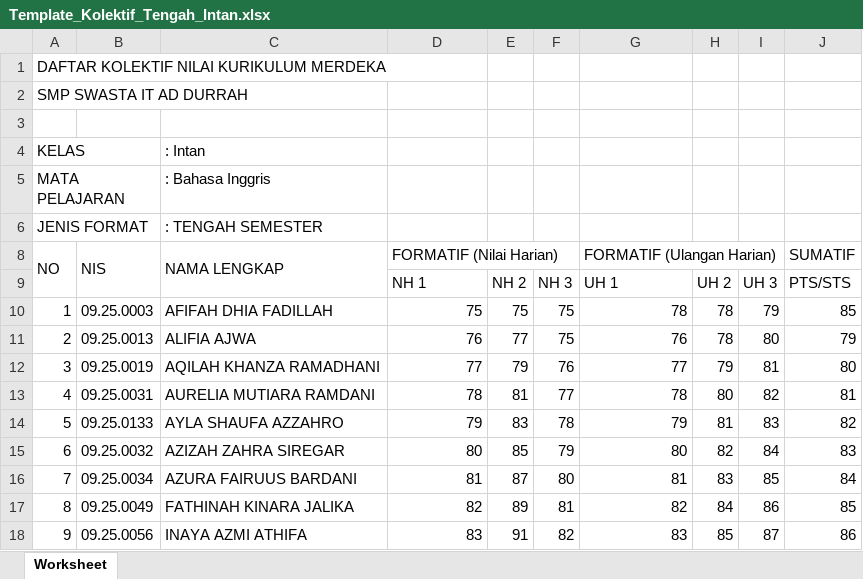
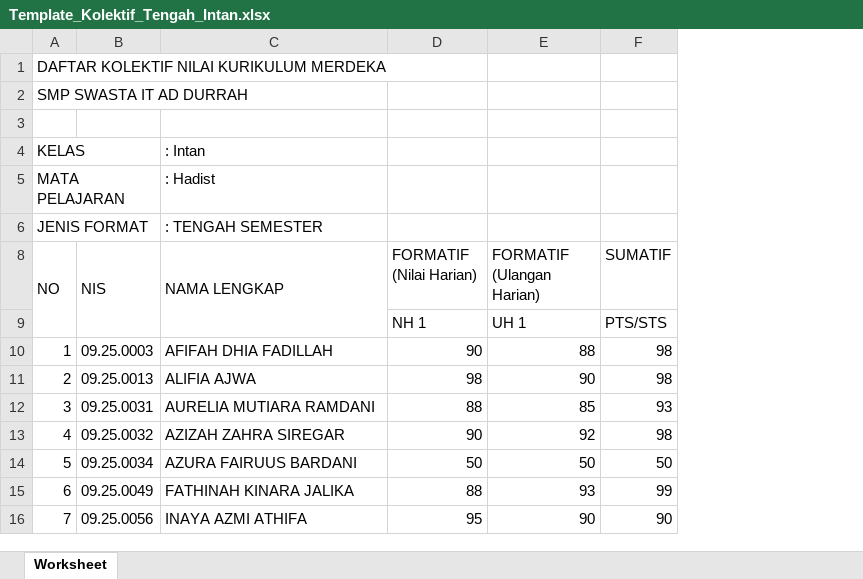
Before and after one commit to easydigitalgit/erapot_addurrah, an Excel workbook: docs/Template_Kolektif_Tengah_Intan.xlsx, sheet Worksheet, drawn as a sheet; only a part is shown; values as stored, in another font and other column widths than the file's, no cell formats; removed rows and columns are numbered as before the commit, all else as after; the diff covers the shown part only; the diff names each change by its address in the sheet, - before the commit and + after, or states it on an @@ line.

```diff
--- a/docs/Template_Kolektif_Tengah_Intan.xlsx (sheet Worksheet)
+++ b/docs/Template_Kolektif_Tengah_Intan.xlsx (sheet Worksheet)
-column E, rows 9-11: NH 2 | 75 | 77; row 13: 81; rows 15-18: 85 | 87 | 89 | 91
-column F, rows 9-11: NH 3 | 75 | 75; row 13: 77; rows 15-18: 79 | 80 | 81 | 82
-column H, rows 9-11: UH 2 | 78 | 78; row 13: 80; rows 15-18: 82 | 83 | 84 | 85
-column I, rows 9-11: UH 3 | 79 | 80; row 13: 82; rows 15-18: 84 | 85 | 86 | 87
-C5 (NAMA LENGKAP): : Bahasa Inggris
+C5 (NAMA LENGKAP): : Hadist
-D8:F8 merged
-G8:I8 merged
-D10 (FORMATIF (Nilai Harian)): 75
+D10 (FORMATIF (Nilai Harian)): 90
-E10 (FORMATIF (Ulangan Harian)): 78
+E10 (FORMATIF (Ulangan Harian)): 88
-F10 (SUMATIF): 85
+F10 (SUMATIF): 98
-D11 (FORMATIF (Nilai Harian)): 76
+D11 (FORMATIF (Nilai Harian)): 98
-E11 (FORMATIF (Ulangan Harian)): 76
+E11 (FORMATIF (Ulangan Harian)): 90
-F11 (SUMATIF): 79
+F11 (SUMATIF): 98
-row 12: 3 | 09.25.0019 | AQILAH KHANZA RAMADHANI | 77 | 79 | 76 | 77 | 79 | 81 | 80
@@ column A (NO) renumbered from row 12 down @@
-D12 (FORMATIF (Nilai Harian)): 78
+D12 (FORMATIF (Nilai Harian)): 88
-E12 (FORMATIF (Ulangan Harian)): 78
+E12 (FORMATIF (Ulangan Harian)): 85
-F12 (SUMATIF): 81
+F12 (SUMATIF): 93
-row 14: 5 | 09.25.0133 | AYLA SHAUFA AZZAHRO | 79 | 83 | 78 | 79 | 81 | 83 | 82
-D13 (FORMATIF (Nilai Harian)): 80
+D13 (FORMATIF (Nilai Harian)): 90
-E13 (FORMATIF (Ulangan Harian)): 80
+E13 (FORMATIF (Ulangan Harian)): 92
-F13 (SUMATIF): 83
+F13 (SUMATIF): 98
-D14 (FORMATIF (Nilai Harian)): 81
+D14 (FORMATIF (Nilai Harian)): 50
-E14 (FORMATIF (Ulangan Harian)): 81
+E14 (FORMATIF (Ulangan Harian)): 50
-F14 (SUMATIF): 84
+F14 (SUMATIF): 50
-D15 (FORMATIF (Nilai Harian)): 82
+D15 (FORMATIF (Nilai Harian)): 88
-E15 (FORMATIF (Ulangan Harian)): 82
+E15 (FORMATIF (Ulangan Harian)): 93
-F15 (SUMATIF): 85
+F15 (SUMATIF): 99
-D16 (FORMATIF (Nilai Harian)): 83
+D16 (FORMATIF (Nilai Harian)): 95
-E16 (FORMATIF (Ulangan Harian)): 83
+E16 (FORMATIF (Ulangan Harian)): 90
-F16 (SUMATIF): 86
+F16 (SUMATIF): 90
```
Also changed, not shown: 2 added rows, 2 removed rows and 38 edited cells elsewhere in this sheet, cell formats, hidden cells, docs/Template_Kolektif_Tengah_Safir.xlsx, 30 other files.
